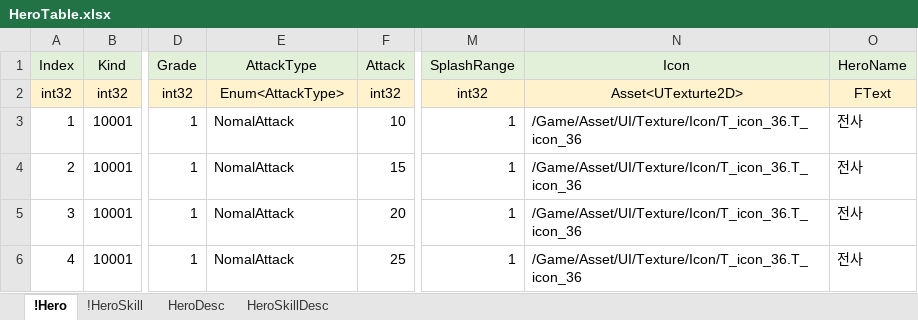
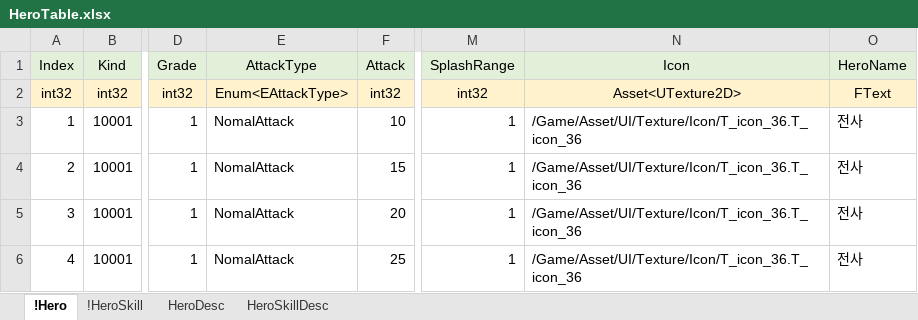
Before and after one commit to EpicRocket/SProject, an Excel workbook: XLSX/HeroTable.xlsx, sheet !Hero, drawn as a sheet; only a part is shown, gaps mark what is left out; values as stored, in another font and other column widths than the file's, no borders; the diff names each change by its address in the sheet, - before the commit and + after, or states it on an @@ line.

Commit message:
테이블 오탈자 수정
Texturte2D -> Texture2D
AttackType -> EAttackType

```diff
--- a/XLSX/HeroTable.xlsx (sheet !Hero)
+++ b/XLSX/HeroTable.xlsx (sheet !Hero)
-E2 (AttackType): Enum<AttackType>
+E2 (AttackType): Enum<EAttackType>
-N2 (Icon): Asset<UTexturte2D>
+N2 (Icon): Asset<UTexture2D>
```
Also changed, not shown: sheet !HeroSkill, XLSX/MonsterTable.xlsx.
